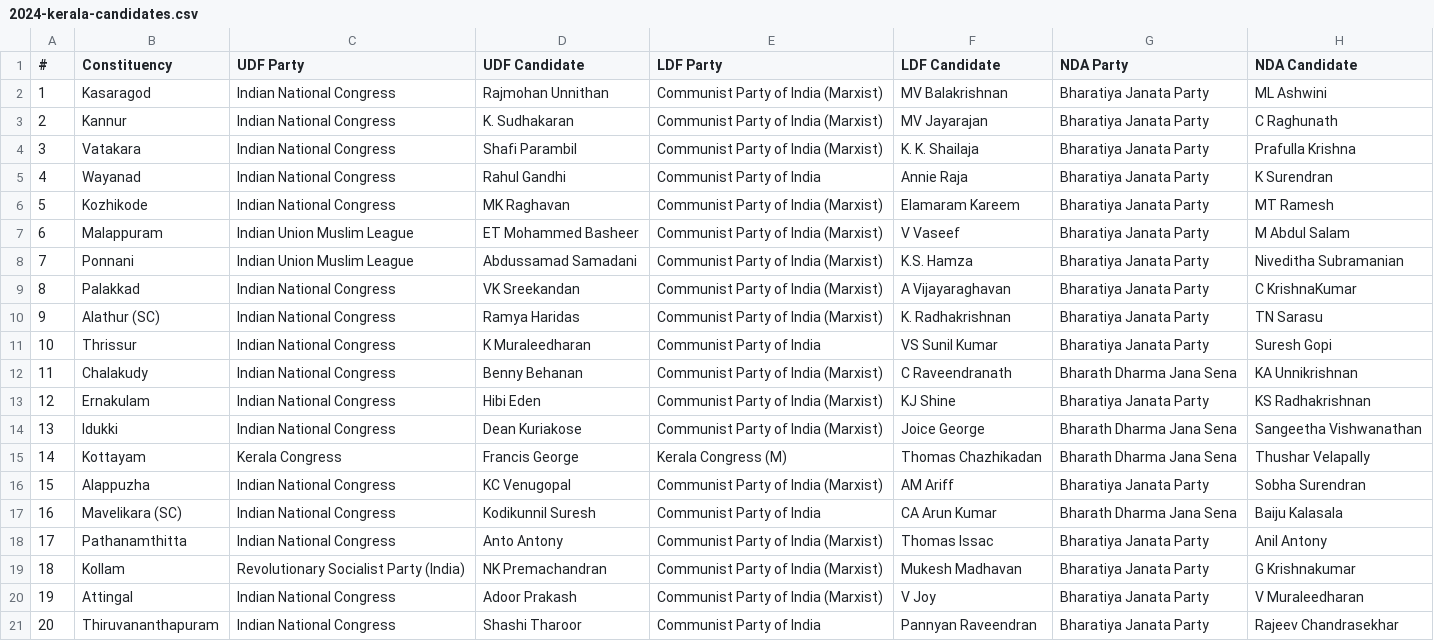
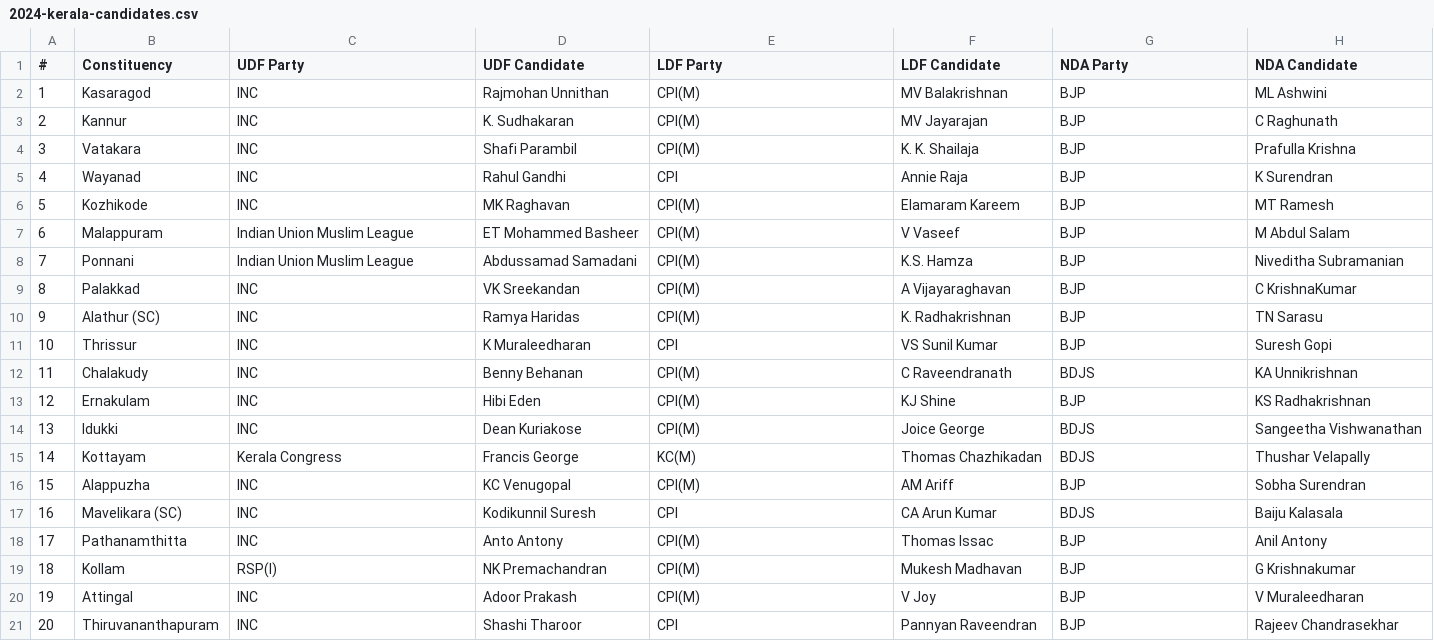
Before and after one commit to anoobbacker/election-leaderboard, a CSV file: data/loksabha/2024/2024-kerala-candidates.csv, drawn as a sheet.

Commit message:
updating data

```diff
--- a/data/loksabha/2024/2024-kerala-candidates.csv
+++ b/data/loksabha/2024/2024-kerala-candidates.csv
@@ -1,21 +1,21 @@
 #,Constituency,UDF Party,UDF Candidate,LDF Party,LDF Candidate,NDA Party,NDA Candidate
-1,Kasaragod,Indian National Congress,Rajmohan Unnithan,Communist Party of India (Marxist),MV Balakrishnan,Bharatiya Janata Party,ML Ashwini
-2,Kannur,Indian National Congress,K. Sudhakaran,Communist Party of India (Marxist),MV Jayarajan,Bharatiya Janata Party,C Raghunath
-3,Vatakara,Indian National Congress,Shafi Parambil,Communist Party of India (Marxist),K. K. Shailaja,Bharatiya Janata Party,Prafulla Krishna
-4,Wayanad,Indian National Congress,Rahul Gandhi,Communist Party of India,Annie Raja,Bharatiya Janata Party,K Surendran
-5,Kozhikode,Indian National Congress,MK Raghavan,Communist Party of India (Marxist),Elamaram Kareem,Bharatiya Janata Party,MT Ramesh
-6,Malappuram,Indian Union Muslim League,ET Mohammed Basheer,Communist Party of India (Marxist),V Vaseef,Bharatiya Janata Party,M Abdul Salam
-7,Ponnani,Indian Union Muslim League,Abdussamad Samadani,Communist Party of India (Marxist),K.S. Hamza,Bharatiya Janata Party,Niveditha Subramanian
-8,Palakkad,Indian National Congress,VK Sreekandan,Communist Party of India (Marxist),A Vijayaraghavan,Bharatiya Janata Party,C KrishnaKumar
-9,Alathur (SC),Indian National Congress,Ramya Haridas,Communist Party of India (Marxist),K. Radhakrishnan,Bharatiya Janata Party,TN Sarasu
-10,Thrissur,Indian National Congress,K Muraleedharan,Communist Party of India,VS Sunil Kumar,Bharatiya Janata Party,Suresh Gopi
-11,Chalakudy,Indian National Congress,Benny Behanan,Communist Party of India (Marxist),C Raveendranath,Bharath Dharma Jana Sena,KA Unnikrishnan
-12,Ernakulam,Indian National Congress,Hibi Eden,Communist Party of India (Marxist),KJ Shine,Bharatiya Janata Party,KS Radhakrishnan
-13,Idukki,Indian National Congress,Dean Kuriakose,Communist Party of India (Marxist),Joice George,Bharath Dharma Jana Sena,Sangeetha Vishwanathan
-14,Kottayam,Kerala Congress,Francis George,Kerala Congress (M),Thomas Chazhikadan,Bharath Dharma Jana Sena,Thushar Velapally
-15,Alappuzha,Indian National Congress,KC Venugopal,Communist Party of India (Marxist),AM Ariff,Bharatiya Janata Party,Sobha Surendran
-16,Mavelikara (SC),Indian National Congress,Kodikunnil Suresh,Communist Party of India,CA Arun Kumar,Bharath Dharma Jana Sena,Baiju Kalasala
-17,Pathanamthitta,Indian National Congress,Anto Antony,Communist Party of India (Marxist),Thomas Issac,Bharatiya Janata Party,Anil Antony
-18,Kollam,Revolutionary Socialist Party (India),NK Premachandran,Communist Party of India (Marxist),Mukesh Madhavan,Bharatiya Janata Party,G Krishnakumar
-19,Attingal,Indian National Congress,Adoor Prakash,Communist Party of India (Marxist),V Joy,Bharatiya Janata Party,V Muraleedharan
-20,Thiruvananthapuram,Indian National Congress,Shashi Tharoor,Communist Party of India,Pannyan Raveendran,Bharatiya Janata Party,Rajeev Chandrasekhar
+1,Kasaragod,INC,Rajmohan Unnithan,CPI(M),MV Balakrishnan,BJP,ML Ashwini
+2,Kannur,INC,K. Sudhakaran,CPI(M),MV Jayarajan,BJP,C Raghunath
+3,Vatakara,INC,Shafi Parambil,CPI(M),K. K. Shailaja,BJP,Prafulla Krishna
+4,Wayanad,INC,Rahul Gandhi,CPI,Annie Raja,BJP,K Surendran
+5,Kozhikode,INC,MK Raghavan,CPI(M),Elamaram Kareem,BJP,MT Ramesh
+6,Malappuram,Indian Union Muslim League,ET Mohammed Basheer,CPI(M),V Vaseef,BJP,M Abdul Salam
+7,Ponnani,Indian Union Muslim League,Abdussamad Samadani,CPI(M),K.S. Hamza,BJP,Niveditha Subramanian
+8,Palakkad,INC,VK Sreekandan,CPI(M),A Vijayaraghavan,BJP,C KrishnaKumar
+9,Alathur (SC),INC,Ramya Haridas,CPI(M),K. Radhakrishnan,BJP,TN Sarasu
+10,Thrissur,INC,K Muraleedharan,CPI,VS Sunil Kumar,BJP,Suresh Gopi
+11,Chalakudy,INC,Benny Behanan,CPI(M),C Raveendranath,BDJS,KA Unnikrishnan
+12,Ernakulam,INC,Hibi Eden,CPI(M),KJ Shine,BJP,KS Radhakrishnan
+13,Idukki,INC,Dean Kuriakose,CPI(M),Joice George,BDJS,Sangeetha Vishwanathan
+14,Kottayam,Kerala Congress,Francis George,KC(M),Thomas Chazhikadan,BDJS,Thushar Velapally
+15,Alappuzha,INC,KC Venugopal,CPI(M),AM Ariff,BJP,Sobha Surendran
+16,Mavelikara (SC),INC,Kodikunnil Suresh,CPI,CA Arun Kumar,BDJS,Baiju Kalasala
+17,Pathanamthitta,INC,Anto Antony,CPI(M),Thomas Issac,BJP,Anil Antony
+18,Kollam,RSP(I),NK Premachandran,CPI(M),Mukesh Madhavan,BJP,G Krishnakumar
+19,Attingal,INC,Adoor Prakash,CPI(M),V Joy,BJP,V Muraleedharan
+20,Thiruvananthapuram,INC,Shashi Tharoor,CPI,Pannyan Raveendran,BJP,Rajeev Chandrasekhar
```
Also changed, not shown: 7 other files.
